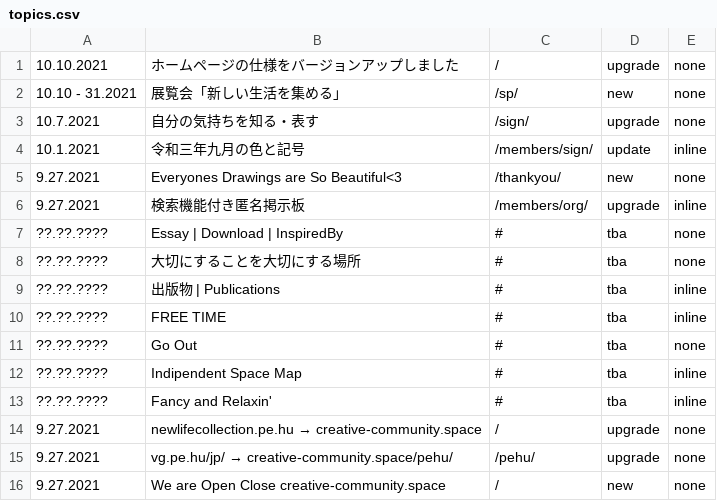
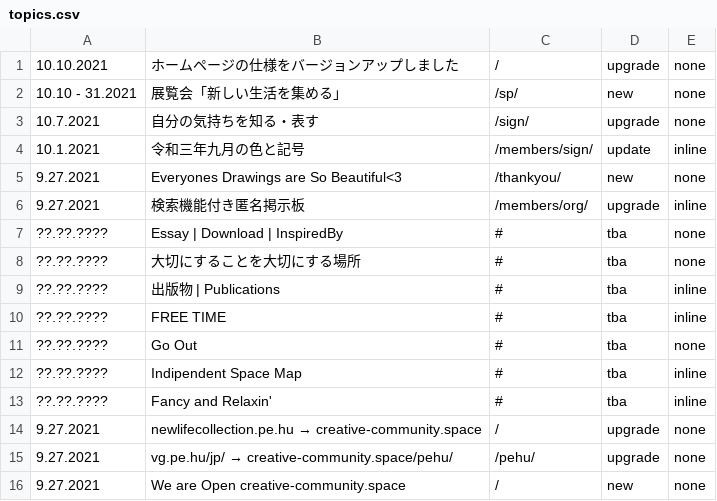
Before and after one commit to creative-community-pehu/index, a CSV file: update/topics.csv, drawn as a sheet.

Commit message:
Update topics.csv

```diff
--- a/update/topics.csv
+++ b/update/topics.csv
@@ -15,2 +15,2 @@
 9.27.2021,"vg.pe.hu/jp/ → creative-community.space/pehu/",/pehu/,upgrade,none
-9.27.2021,"We are Open Close creative-community.space",/,new,none
+9.27.2021,"We are Open creative-community.space",/,new,none
```
